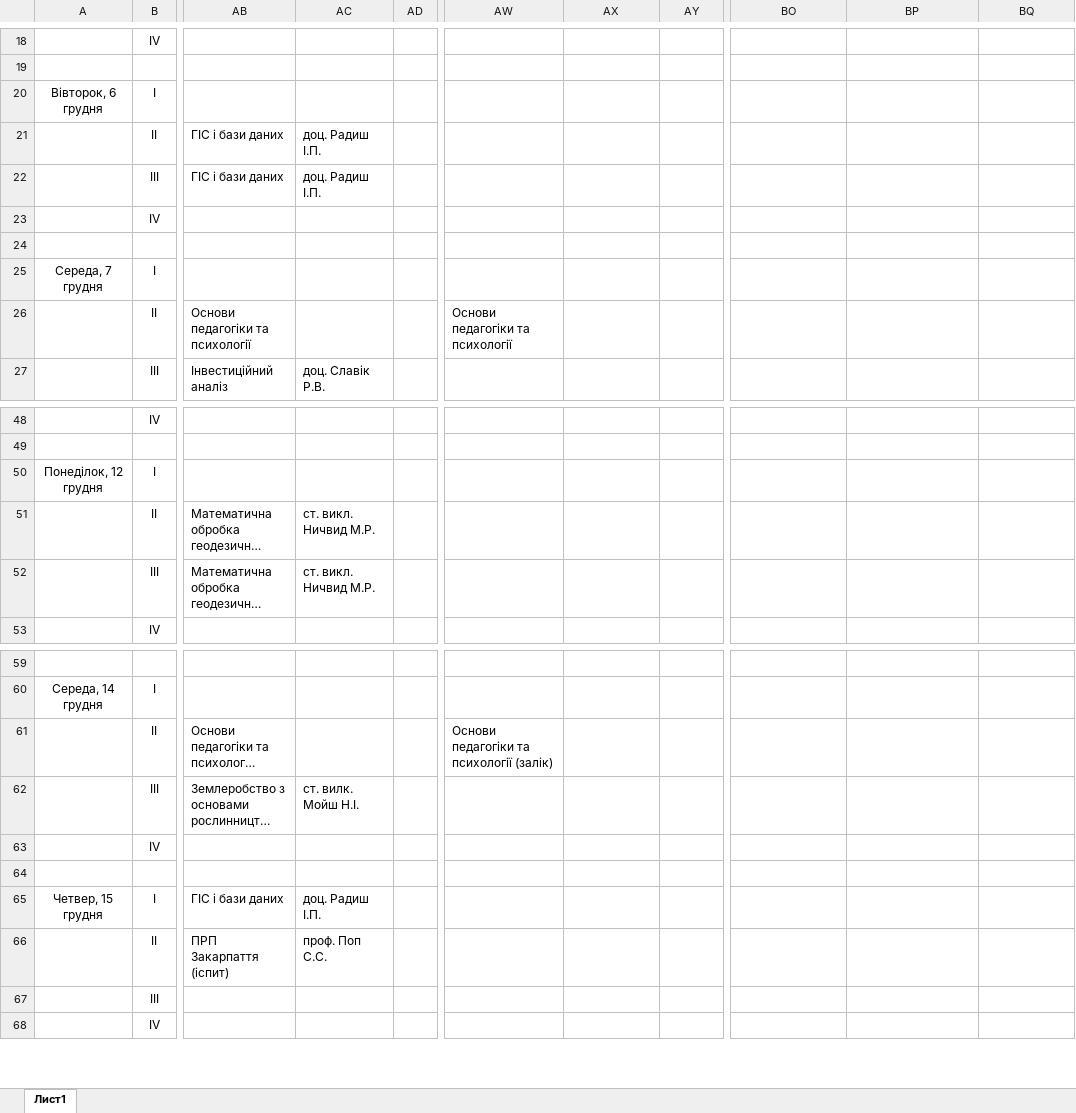
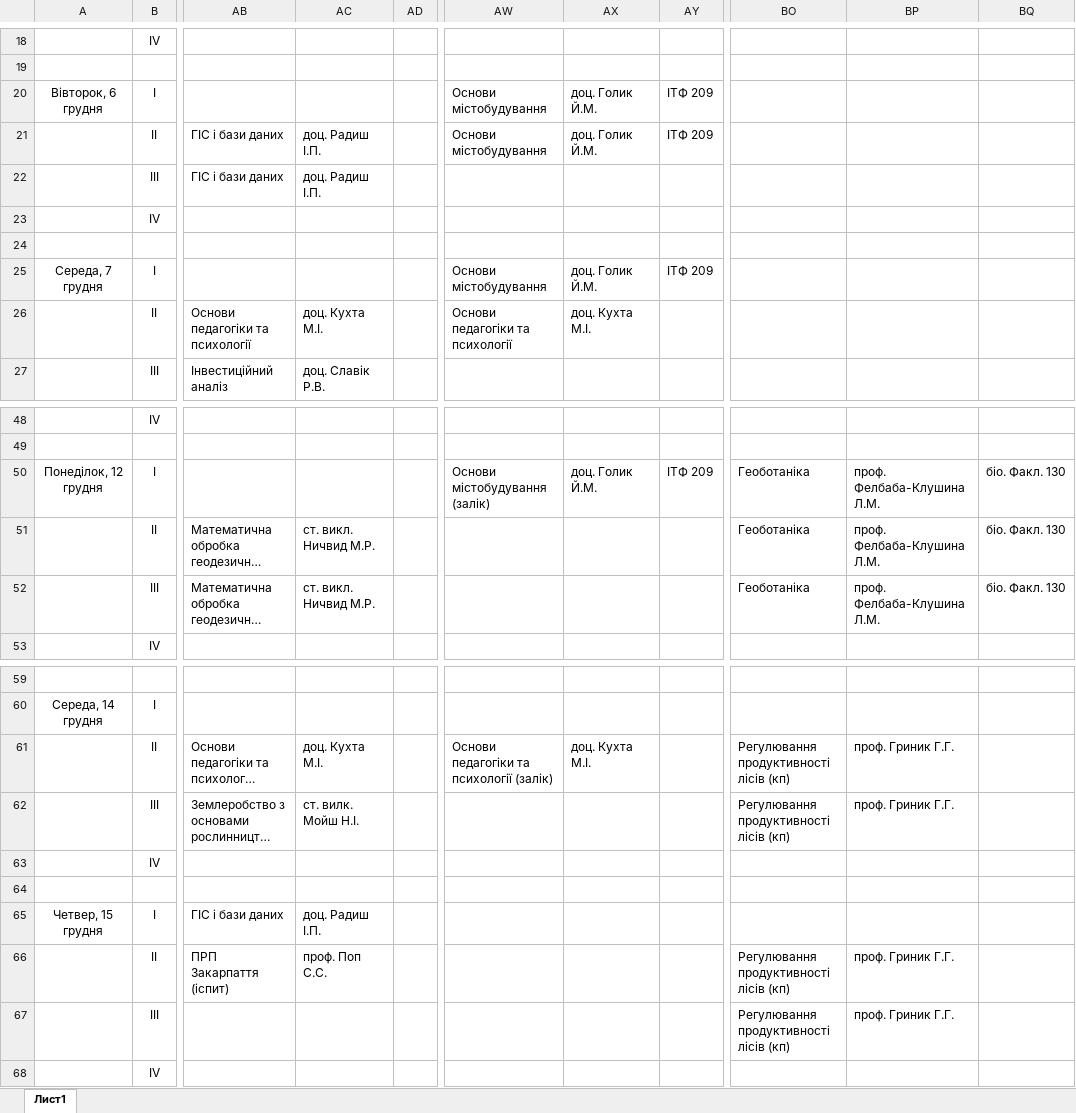
Before and after one commit to gram0001/rozklad, an Excel workbook: Rozklad_2zaizd.xlsx, sheet Лист1, drawn as a sheet; only a part is shown, gaps mark what is left out; long unchanged cells end in …; values as stored, in another font and other column widths than the file's, no borders; the diff names each change by its address in the sheet, - before the commit and + after, or states it on an @@ line.

```diff
--- a/Rozklad_2zaizd.xlsx (sheet Лист1)
+++ b/Rozklad_2zaizd.xlsx (sheet Лист1)
-AW20:AW21: (empty)
+AW20:AW21: Основи містобудування
-AX20:AX21: (empty)
+AX20:AX21: доц. Голик Й.М.
-AY20:AY21: (empty)
+AY20:AY21: ІТФ 209
-AW25: (empty)
+AW25: Основи містобудування
-AX25: (empty)
+AX25: доц. Голик Й.М.
-AY25: (empty)
+AY25: ІТФ 209
-AC26: (empty)
+AC26: доц. Кухта М.І.
-AX26: (empty)
+AX26: доц. Кухта М.І.
-AW50: (empty)
+AW50: Основи містобудування (залік)
-AX50: (empty)
+AX50: доц. Голик Й.М.
-AY50: (empty)
+AY50: ІТФ 209
-BO50:BO52: (empty)
+BO50:BO52: Геоботаніка
-BP50:BP52: (empty)
+BP50:BP52: проф. Фелбаба-Клушина Л.М.
-BQ50:BQ52: (empty)
+BQ50:BQ52: біо. Факл. 130
-AC61: (empty)
+AC61: доц. Кухта М.І.
-AX61: (empty)
+AX61: доц. Кухта М.І.
-BO61:BO62: (empty)
+BO61:BO62: Регулювання продуктивності лісів (кп)
-BP61:BP62: (empty)
+BP61:BP62: проф. Гриник Г.Г.
-BO66:BO67: (empty)
+BO66:BO67: Регулювання продуктивності лісів (кп)
-BP66:BP67: (empty)
+BP66:BP67: проф. Гриник Г.Г.
```
Also changed, not shown: Zaizd2.xlsx.
